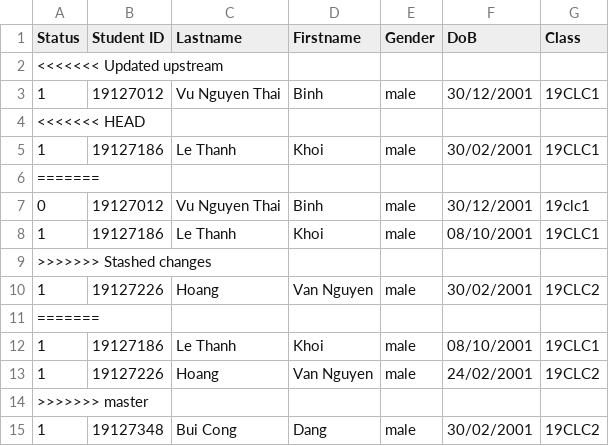
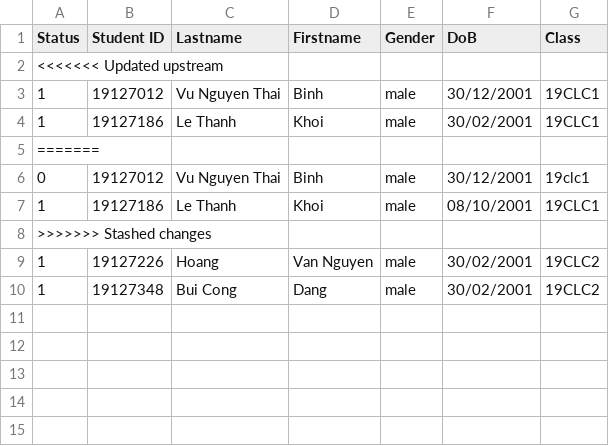
Before and after one commit to VuBinh2k1/CS162FinalProject, a CSV file: data/student/__student.csv, drawn as a sheet; the diff names each change by its address in the sheet, - before the commit and + after, or states it on an @@ line.

Commit message:
Revert "Update __student.csv"
This reverts commit b496f0a30642836078344713dca732425bebaf5a, reversing
changes made to e721c0279c8a6169dc71166403cb94ca9267d653.

```diff
--- a/data/student/__student.csv
+++ b/data/student/__student.csv
-row 4: <<<<<<< HEAD
-row 11: =======
-row 12: 1 | 19127186 | Le Thanh | Khoi | male | 08/10/2001 | 19CLC1
-row 13: 1 | 19127226 | Hoang | Van Nguyen | male | 24/02/2001 | 19CLC2
-row 14: >>>>>>> master
```
